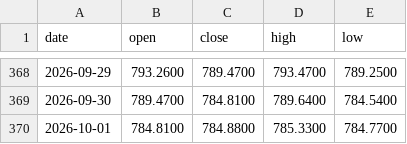
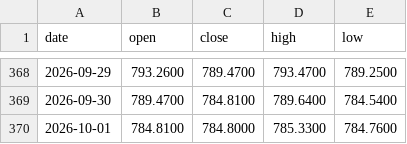
Before and after one commit to Bowen389/fable-ML, a CSV file: data/broad_kline.csv, drawn as a sheet; only a part is shown, gaps mark what is left out.

```diff
--- a/data/broad_kline.csv
+++ b/data/broad_kline.csv
@@ -369,2 +369,2 @@ date,open,close,high,low
 2026-09-30,789.4700,784.8100,789.6400,784.5400
-2026-10-01,784.8100,784.8800,785.3300,784.7700
+2026-10-01,784.8100,784.8000,785.3300,784.7600
```
Also changed, not shown: 7 other files.
